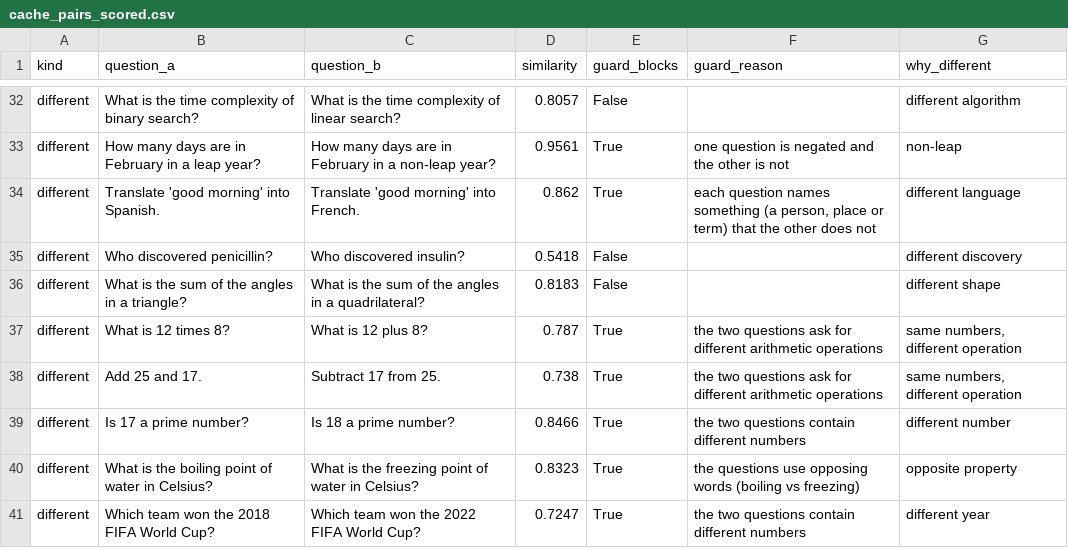
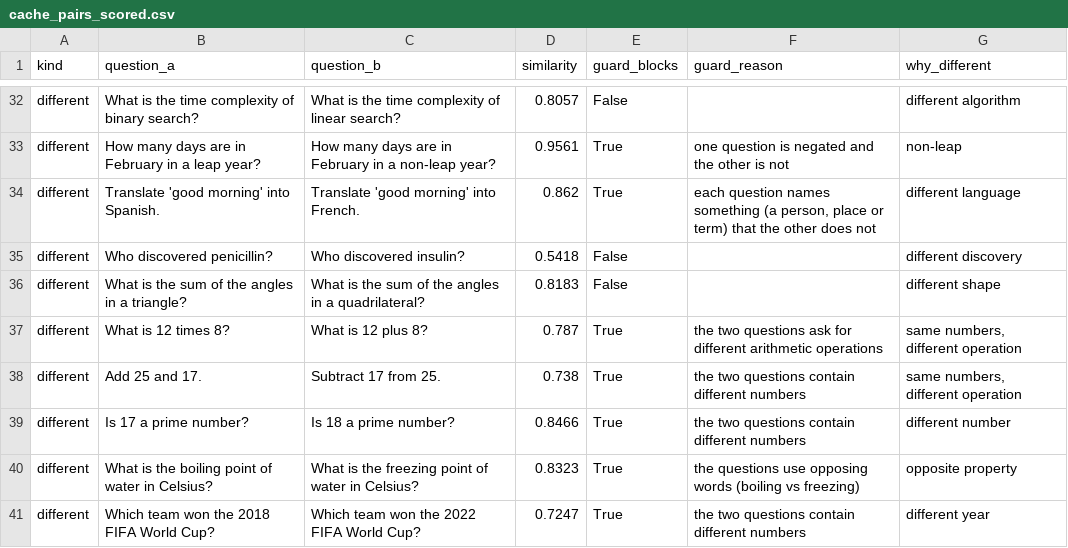
Before and after one commit to Priyanshu1981/llm-router-project, a CSV file: experiments/results/cache_pairs_scored.csv, drawn as a sheet; only a part is shown, gaps mark what is left out.

```diff
--- a/experiments/results/cache_pairs_scored.csv
+++ b/experiments/results/cache_pairs_scored.csv
@@ -53,3 +53,3 @@ different,What is the sum of the angles in a triangle?,What is the sum of the an
 different,What is 12 times 8?,What is 12 plus 8?,0.787,True,the two questions ask for different arithmetic operations,"same numbers, different operation"
-different,Add 25 and 17.,Subtract 17 from 25.,0.738,True,the two questions ask for different arithmetic operations,"same numbers, different operation"
+different,Add 25 and 17.,Subtract 17 from 25.,0.738,True,the two questions contain different numbers,"same numbers, different operation"
 different,Is 17 a prime number?,Is 18 a prime number?,0.8466,True,the two questions contain different numbers,different number
```
Also changed, not shown: 20 other files.
